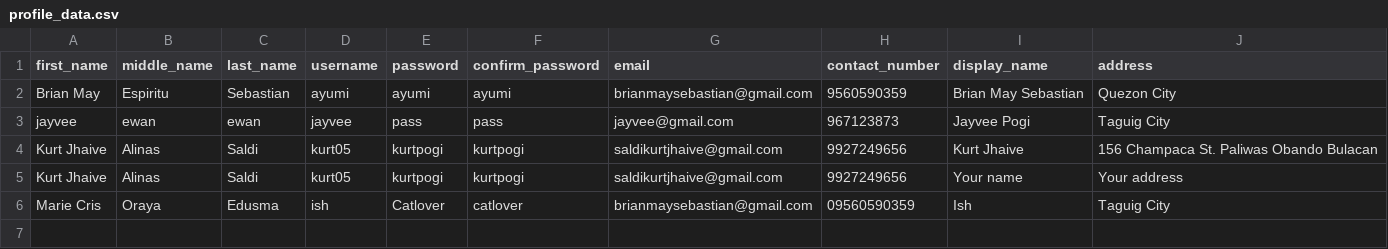
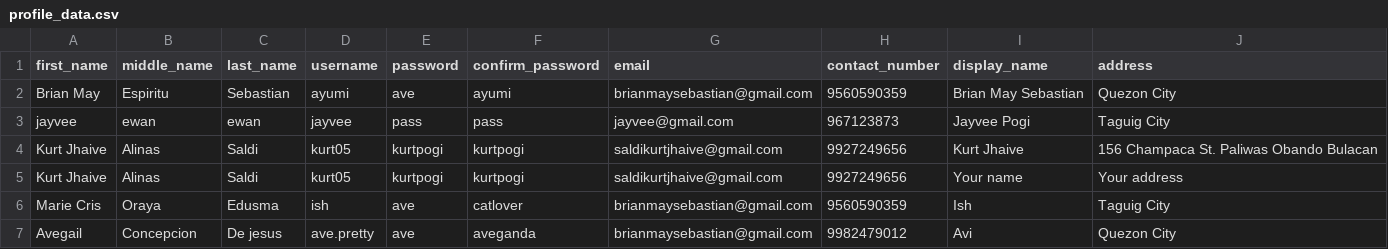
Before and after one commit to Kurt-jhaive/DSA-PROJECT-, a CSV file: data/profile_data.csv, drawn as a sheet.

Commit message:
trial of avegail

```diff
--- a/data/profile_data.csv
+++ b/data/profile_data.csv
@@ -1,3 +1,3 @@
 first_name,middle_name,last_name,username,password,confirm_password,email,contact_number,display_name,address
-Brian May,Espiritu,Sebastian,ayumi,ayumi,ayumi,brianmaysebastian@gmail.com,9560590359,Brian May Sebastian,Quezon City
+Brian May,Espiritu,Sebastian,ayumi,ave,ayumi,brianmaysebastian@gmail.com,9560590359,Brian May Sebastian,Quezon City
 jayvee,ewan,ewan,jayvee,pass,pass,jayvee@gmail.com,967123873,Jayvee Pogi,Taguig City
@@ -5,2 +5,3 @@ Kurt Jhaive,Alinas,Saldi,kurt05,kurtpogi,kurtpogi,saldikurtjhaive@gmail.com,9927
 Kurt Jhaive,Alinas,Saldi,kurt05,kurtpogi,kurtpogi,saldikurtjhaive@gmail.com,9927249656,Your name,Your address
-Marie Cris,Oraya,Edusma,ish,Catlover,catlover,brianmaysebastian@gmail.com,09560590359,Ish,Taguig City
+Marie Cris,Oraya,Edusma,ish,ave,catlover,brianmaysebastian@gmail.com,9560590359,Ish,Taguig City
+Avegail,Concepcion,De jesus,ave.pretty,ave,aveganda,brianmaysebastian@gmail.com,9982479012,Avi,Quezon City
```
Also changed, not shown: 4 other files.
